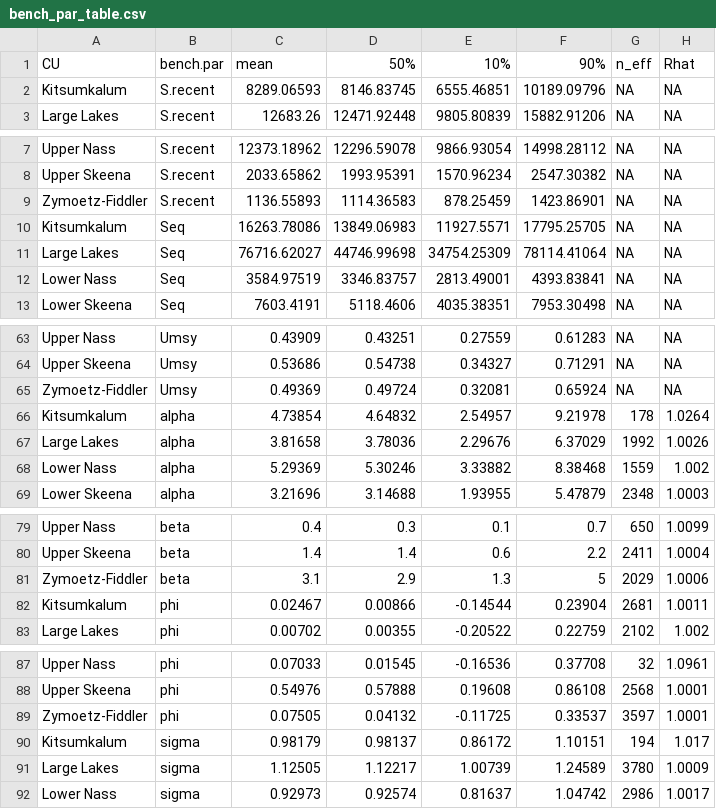
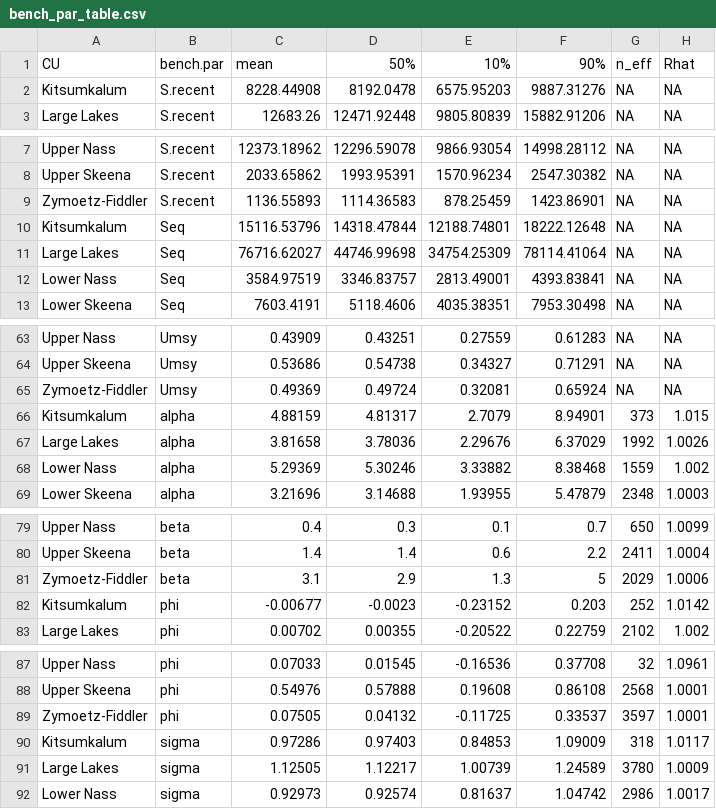
Before and after one commit to Pacific-salmon-assess/skeena-nass-chinook-goals, a CSV file: data/generated/bench_par_table.csv, drawn as a sheet; only a part is shown, gaps mark what is left out; the diff covers the shown part only.

```diff
--- a/data/generated/bench_par_table.csv
+++ b/data/generated/bench_par_table.csv
@@ -1,3 +1,3 @@
 "CU","bench.par","mean","50%","10%","90%","n_eff","Rhat"
-"Kitsumkalum","S.recent",8289.06593,8146.83745,6555.46851,10189.09796,NA,NA
+"Kitsumkalum","S.recent",8228.44908,8192.0478,6575.95203,9887.31276,NA,NA
 "Large Lakes","S.recent",12683.26,12471.92448,9805.80839,15882.91206,NA,NA
@@ -9,3 +9,3 @@
 "Zymoetz-Fiddler","S.recent",1136.55893,1114.36583,878.25459,1423.86901,NA,NA
-"Kitsumkalum","Seq",16263.78086,13849.06983,11927.5571,17795.25705,NA,NA
+"Kitsumkalum","Seq",15116.53796,14318.47844,12188.74801,18222.12648,NA,NA
 "Large Lakes","Seq",76716.62027,44746.99698,34754.25309,78114.41064,NA,NA
@@ -65,3 +65,3 @@
 "Zymoetz-Fiddler","Umsy",0.49369,0.49724,0.32081,0.65924,NA,NA
-"Kitsumkalum","alpha",4.73854,4.64832,2.54957,9.21978,178,1.0264
+"Kitsumkalum","alpha",4.88159,4.81317,2.7079,8.94901,373,1.015
 "Large Lakes","alpha",3.81658,3.78036,2.29676,6.37029,1992,1.0026
@@ -81,3 +81,3 @@
 "Zymoetz-Fiddler","beta",3.1,2.9,1.3,5,2029,1.0006
-"Kitsumkalum","phi",0.02467,0.00866,-0.14544,0.23904,2681,1.0011
+"Kitsumkalum","phi",-0.00677,-0.0023,-0.23152,0.203,252,1.0142
 "Large Lakes","phi",0.00702,0.00355,-0.20522,0.22759,2102,1.002
@@ -89,3 +89,3 @@
 "Zymoetz-Fiddler","phi",0.07505,0.04132,-0.11725,0.33537,3597,1.0001
-"Kitsumkalum","sigma",0.98179,0.98137,0.86172,1.10151,194,1.017
+"Kitsumkalum","sigma",0.97286,0.97403,0.84853,1.09009,318,1.0117
 "Large Lakes","sigma",1.12505,1.12217,1.00739,1.24589,3780,1.0009
```
Also changed, not shown: 27 edited cells elsewhere in this file, data/generated/TVA_par_summary.csv, data/generated/brood_table_long.csv, 13 other files.
